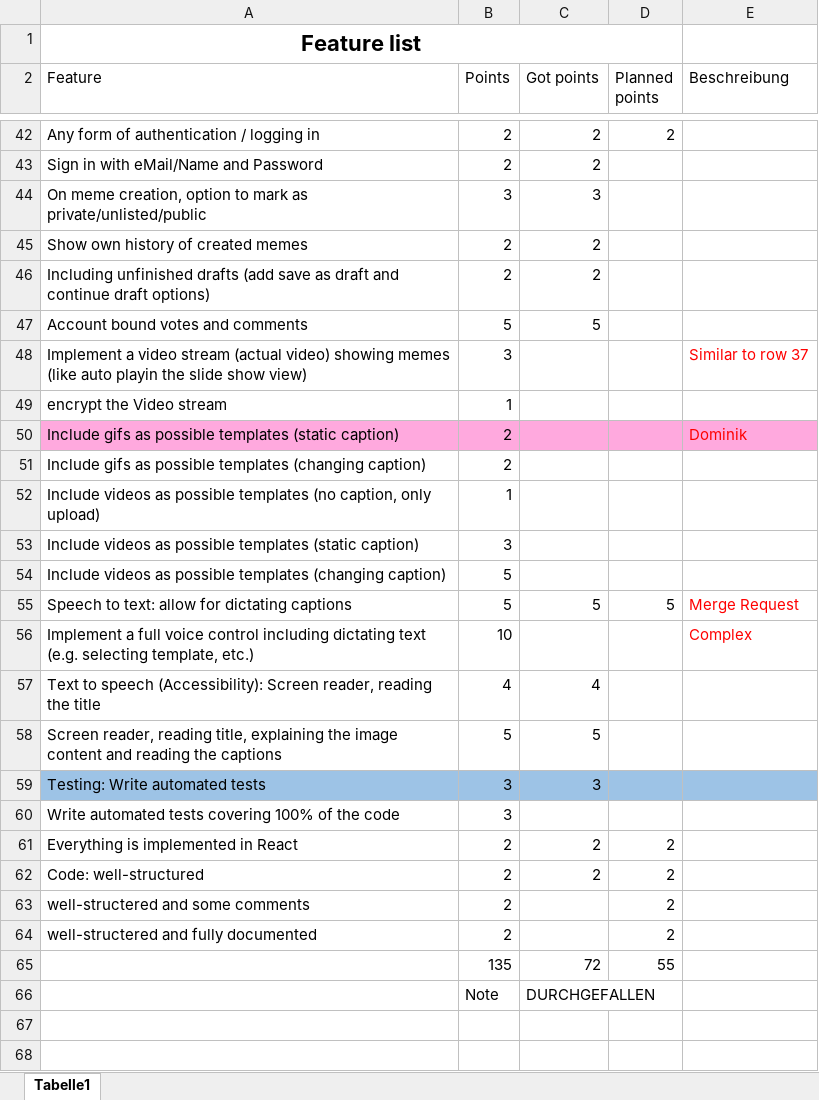
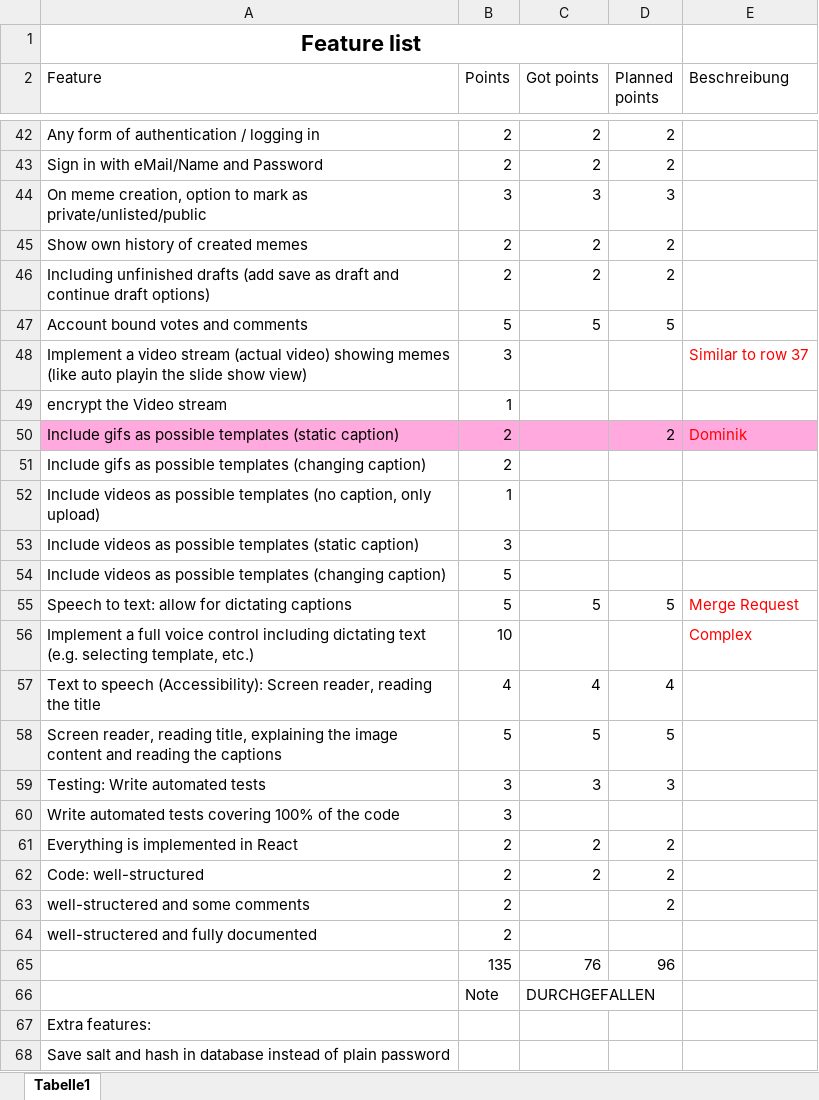
Before and after one commit to steffimk/MemeGenerator, an Excel workbook: frontend/punktesystem.xlsx, sheet Tabelle1, drawn as a sheet; only a part is shown, gaps mark what is left out; values as stored, in another font and other column widths than the file's, no borders; removed rows and columns are numbered as before the commit, all else as after; the diff covers the shown part only; the diff names each change by its address in the sheet, - before the commit and + after, or states it on an @@ line.

```diff
--- a/frontend/punktesystem.xlsx (sheet Tabelle1)
+++ b/frontend/punktesystem.xlsx (sheet Tabelle1)
-D43 (Planned points): (empty)
+D43 (Planned points): 2
-D44 (Planned points): (empty)
+D44 (Planned points): 3
-D45:D46 (Planned points): (empty)
+D45:D46 (Planned points): 2
-D47 (Planned points): (empty)
+D47 (Planned points): 5
-D50 (Planned points): (empty)
+D50 (Planned points): 2
-D57 (Planned points): (empty)
+D57 (Planned points): 4
-D58 (Planned points): (empty)
+D58 (Planned points): 5
-A59:E59 fill: #9DC3E6
+A59:E59 fill: none
-D59 (Planned points): (empty)
+D59 (Planned points): 3
-D64 (Planned points): 2
+D64 (Planned points): (empty)
-row 65:  | 135 | 72 | 55
+row 65:  | 135 | 76 | 96
+row 67: Extra features:
+row 68: Save salt and hash in database instead of plain password
```
Also changed, not shown: 14 edited cells and cell formats elsewhere in this sheet, 1 other file.
